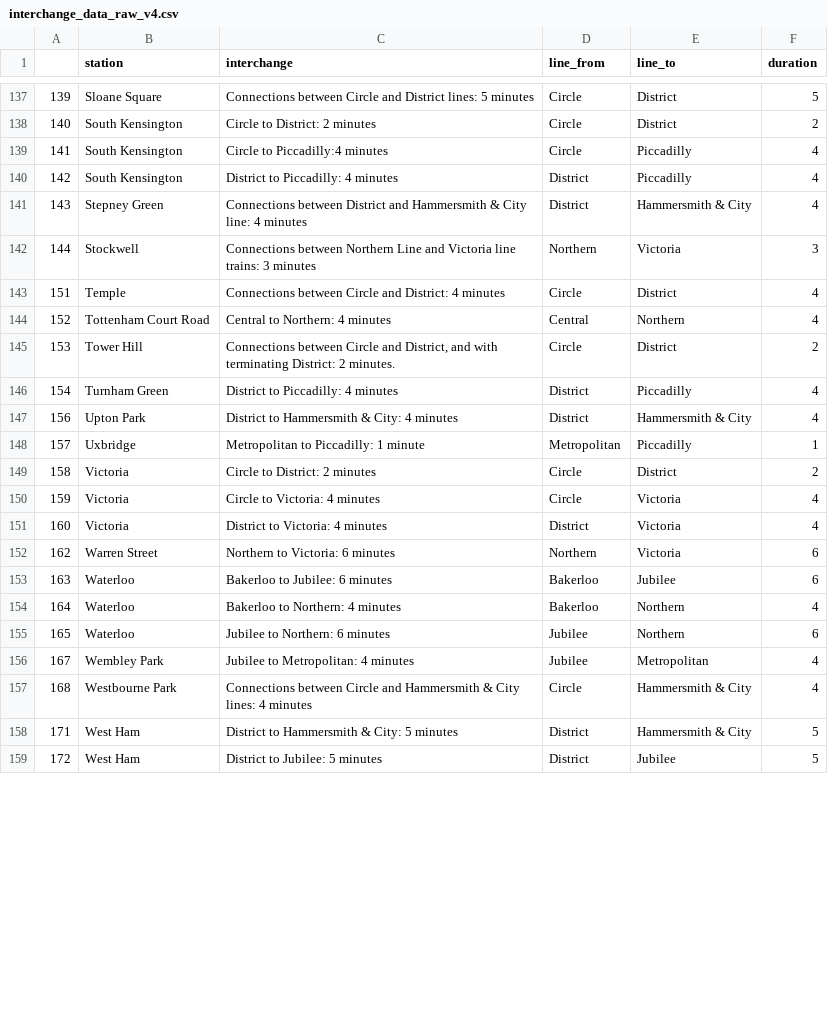
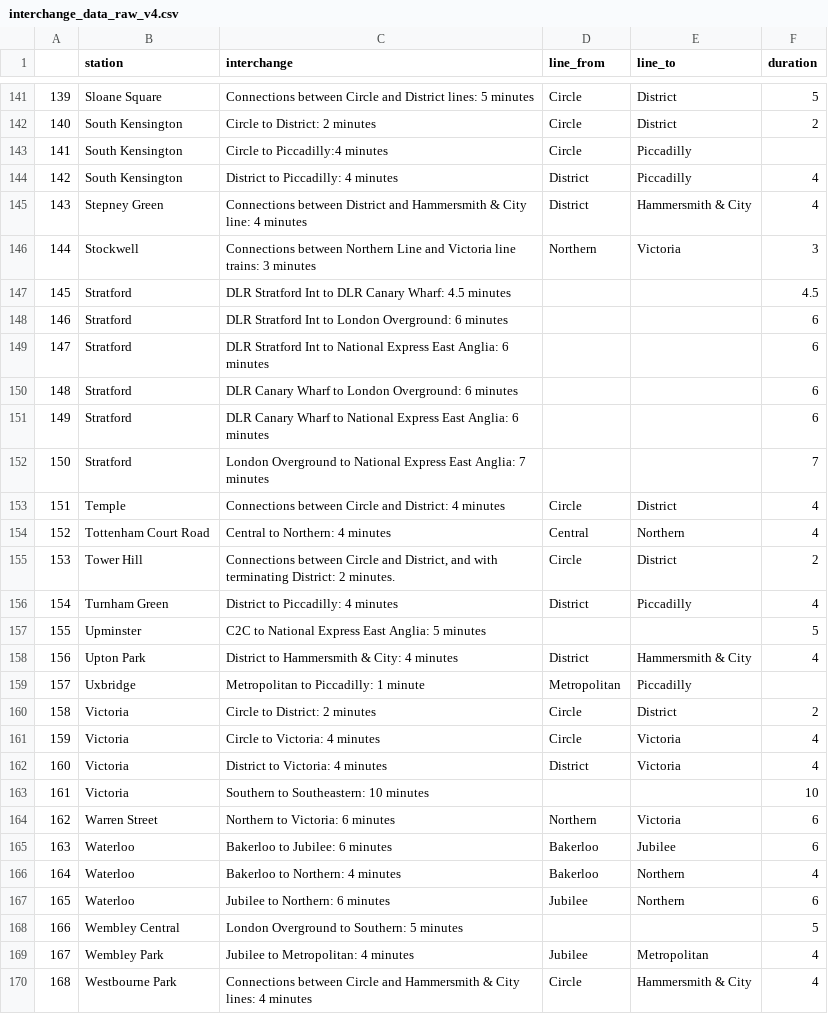
Before and after one commit to ryanhancox/neo4j-london-underground, a CSV file: data/raw/interchange_data_raw_v4.csv, drawn as a sheet; only a part is shown, gaps mark what is left out; the shorter side is filled out with more unchanged rows; the diff covers the shown part only.

```diff
--- a/data/raw/interchange_data_raw_v4.csv
+++ b/data/raw/interchange_data_raw_v4.csv
@@ -138,3 +142,3 @@
 140,South Kensington,Circle to District: 2 minutes,Circle,District,2
-141,South Kensington,Circle to Piccadilly:4 minutes,Circle,Piccadilly,4
+141,South Kensington,Circle to Piccadilly:4 minutes,Circle,Piccadilly,
 142,South Kensington,District to Piccadilly: 4 minutes,District,Piccadilly,4
@@ -142,2 +146,8 @@
 144,Stockwell,Connections between Northern Line and Victoria line trains: 3 minutes,Northern,Victoria,3
+145,Stratford,DLR Stratford Int to DLR Canary Wharf: 4.5 minutes,,,4.5
+146,Stratford,DLR Stratford Int to London Overground: 6 minutes,,,6
+147,Stratford,DLR Stratford Int to National Express East Anglia: 6 minutes,,,6
+148,Stratford,DLR Canary Wharf to London Overground: 6 minutes,,,6
+149,Stratford,DLR Canary Wharf to National Express East Anglia: 6 minutes,,,6
+150,Stratford,London Overground to National Express East Anglia: 7 minutes,,,7
 151,Temple,Connections between Circle and District: 4 minutes,Circle,District,4
@@ -146,4 +156,5 @@
 154,Turnham Green,District to Piccadilly: 4 minutes,District,Piccadilly,4
+155,Upminster,C2C to National Express East Anglia: 5 minutes,,,5
 156,Upton Park,District to Hammersmith & City: 4 minutes,District,Hammersmith & City,4
-157,Uxbridge,Metropolitan to Piccadilly: 1 minute,Metropolitan,Piccadilly,1
+157,Uxbridge,Metropolitan to Piccadilly: 1 minute,Metropolitan,Piccadilly,
 158,Victoria,Circle to District: 2 minutes,Circle,District,2
@@ -151,2 +162,3 @@
 160,Victoria,District to Victoria: 4 minutes,District,Victoria,4
+161,Victoria,Southern to Southeastern: 10 minutes,,,10
 162,Warren Street,Northern to Victoria: 6 minutes,Northern,Victoria,6
@@ -155,2 +167,3 @@
 165,Waterloo,Jubilee to Northern: 6 minutes,Jubilee,Northern,6
+166,Wembley Central,London Overground to Southern: 5 minutes,,,5
 167,Wembley Park,Jubilee to Metropolitan: 4 minutes,Jubilee,Metropolitan,4
```
Also changed, not shown: 19 added rows, 8 removed rows and 9 edited cells elsewhere in this file, data/processed/interchange_clean.csv, 13 other files.
